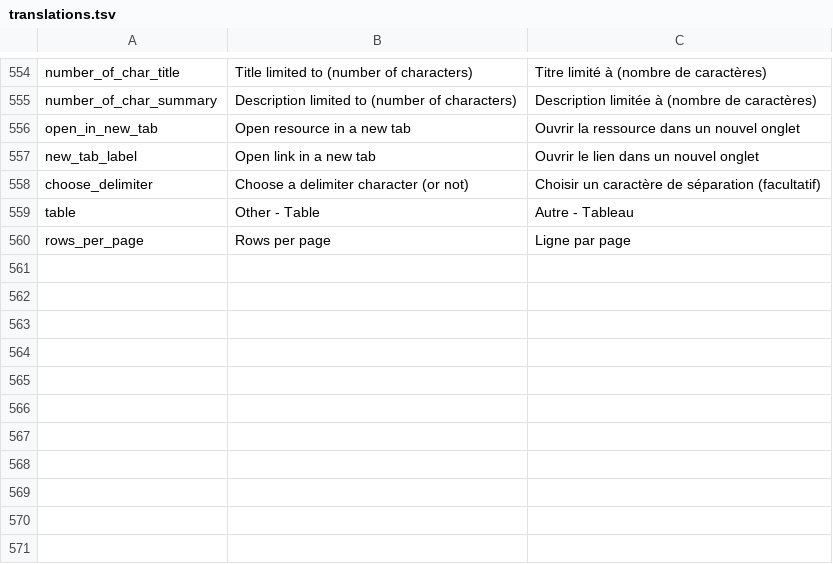
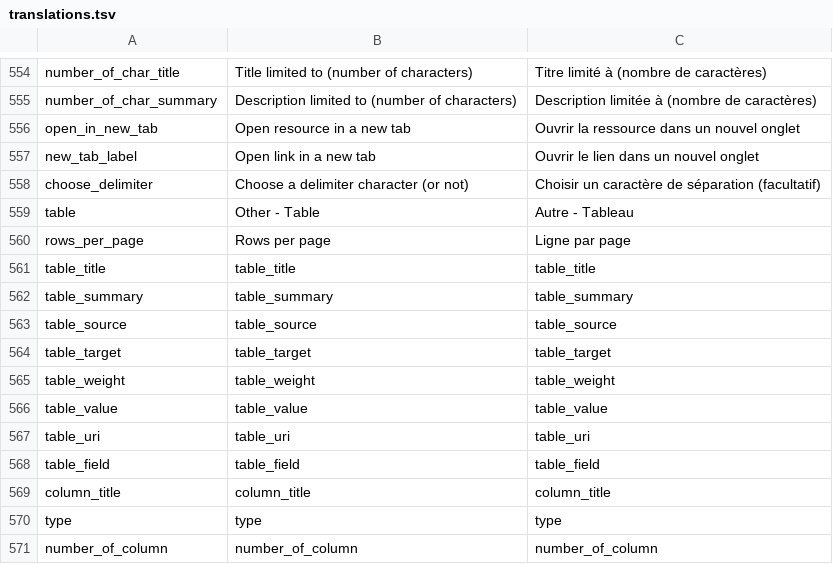
Before and after one commit to Inist-CNRS/lodex, a TSV file: src/app/custom/translations.tsv, drawn as a sheet; only a part is shown, gaps mark what is left out.

```diff
--- a/src/app/custom/translations.tsv
+++ b/src/app/custom/translations.tsv
@@ -560 +560,12 @@
 "rows_per_page"	"Rows per page"	"Ligne par page"
+"table_title"	"table_title"	"table_title"
+"table_summary"	"table_summary"	"table_summary"
+"table_source"	"table_source"	"table_source"
+"table_target"	"table_target"	"table_target"
+"table_weight"	"table_weight"	"table_weight"
+"table_value"	"table_value"	"table_value"
+"table_uri"	"table_uri"	"table_uri"
+"table_field"	"table_field"	"table_field"
+"column_title"	"column_title"	"column_title"
+"type"	"type"	"type"
+"number_of_column"	"number_of_column"	"number_of_column"
```
Also changed, not shown: 3 other files.
